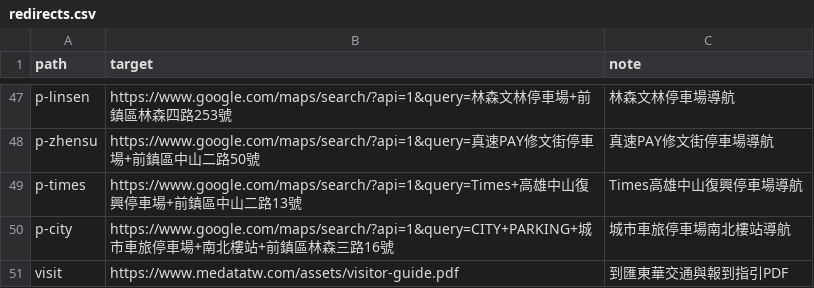
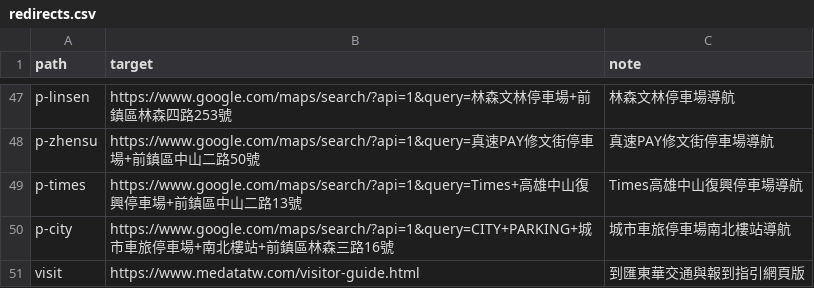
Before and after one commit to cshowme/medatatw, a CSV file: _redirect_tooling/redirects.csv, drawn as a sheet; only a part is shown, gaps mark what is left out.

```diff
--- a/_redirect_tooling/redirects.csv
+++ b/_redirect_tooling/redirects.csv
@@ -50,2 +50,2 @@ p-times,https://www.google.com/maps/search/?api=1&query=Times+高雄中山復興
 p-city,https://www.google.com/maps/search/?api=1&query=CITY+PARKING+城市車旅停車場+南北樓站+前鎮區林森三路16號,城市車旅停車場南北樓站導航
-visit,https://www.medatatw.com/assets/visitor-guide.pdf,到匯東華交通與報到指引PDF
+visit,https://www.medatatw.com/visitor-guide.html,到匯東華交通與報到指引網頁版
```
Also changed, not shown: 8 other files.
